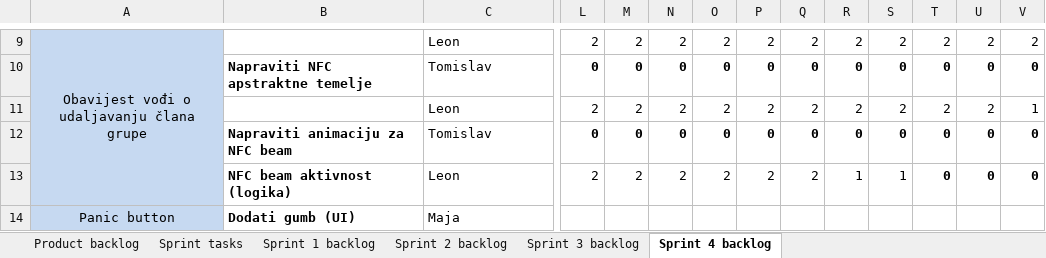
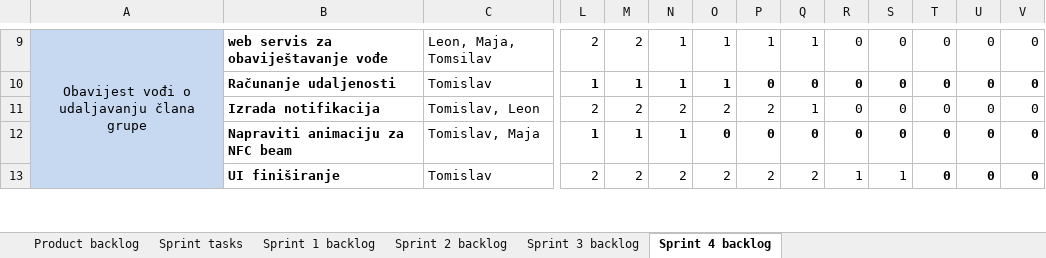
Before and after one commit to mvracan/air-projekt, an Excel workbook: dokumentacija/air scrum tablice.xlsx, sheet Sprint 4 backlog, drawn as a sheet; only a part is shown, gaps mark what is left out; values as stored, in another font and other column widths than the file's, no borders; charts and pictures not drawn; removed rows and columns are numbered as before the commit, all else as after; rows hold the shown columns only; the diff covers the shown part only; the diff names each change by its address in the sheet, - before the commit and + after, or states it on an @@ line.

```diff
--- a/dokumentacija/air scrum tablice.xlsx (sheet Sprint 4 backlog)
+++ b/dokumentacija/air scrum tablice.xlsx (sheet Sprint 4 backlog)
-B9: (empty)
+B9: web servis za obaviještavanje vođe
-C9: Leon
+C9: Leon, Maja, Tomsilav
-N9: 2
+N9: 1
-O9: 2
+O9: 1
-P9: 2
+P9: 1
-Q9: 2
+Q9: 1
-R9: 2
+R9: 0
-S9: 2
+S9: 0
-T9: 2
+T9: 0
-U9: 2
+U9: 0
-V9: 2
+V9: 0
-B10: Napraviti NFC apstraktne temelje
+B10: Računanje udaljenosti
-L10: 0
+L10: 1
-M10: 0
+M10: 1
-N10: 0
+N10: 1
-O10: 0
+O10: 1
-B11: (empty)
+B11: Izrada notifikacija
-C11: Leon
+C11: Tomislav, Leon
-Q11: 2
+Q11: 1
-R11: 2
+R11: 0
-S11: 2
+S11: 0
-T11: 2
+T11: 0
-U11: 2
+U11: 0
-V11: 1
+V11: 0
-C12: Tomislav
+C12: Tomislav, Maja
-L12: 0
+L12: 1
-M12: 0
+M12: 1
-N12: 0
+N12: 1
-B13: NFC beam aktivnost (logika)
+B13: UI finiširanje
-C13: Leon
+C13: Tomislav
-row 14: Panic button | Dodati gumb (UI) | Maja
```
Also changed, not shown: 6 added rows, 5 removed rows, 62 edited cells and cell formats elsewhere in this sheet, charts or pictures, 2 other files.
